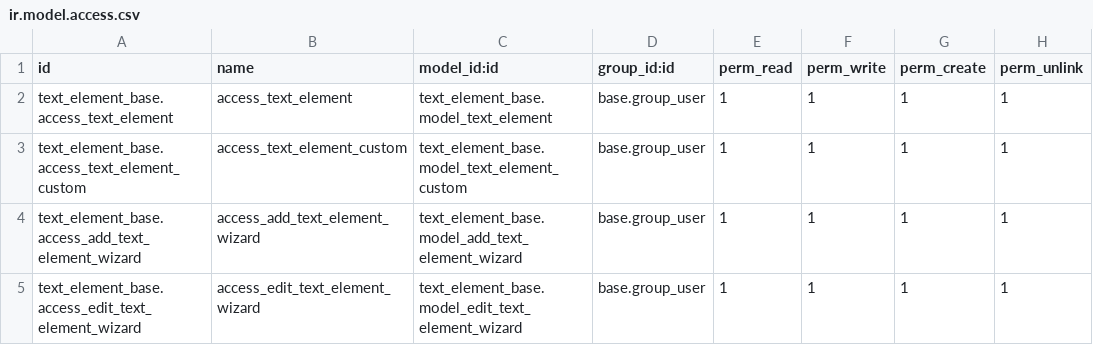
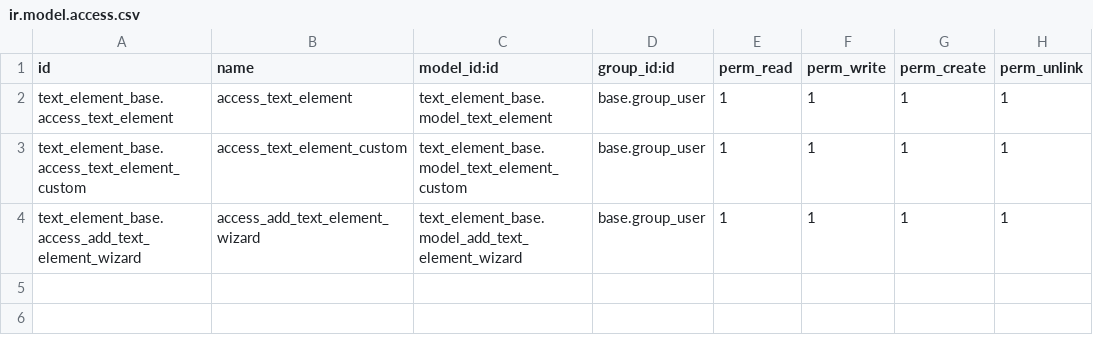
Before and after one commit to Noviat/odoo-text-elements, a CSV file: text_element_base/security/ir.model.access.csv, drawn as a sheet.

```diff
--- a/text_element_base/security/ir.model.access.csv
+++ b/text_element_base/security/ir.model.access.csv
@@ -4,2 +4 @@ text_element_base.access_text_element_custom,access_text_element_custom,text_ele
 text_element_base.access_add_text_element_wizard,access_add_text_element_wizard,text_element_base.model_add_text_element_wizard,base.group_user,1,1,1,1
-text_element_base.access_edit_text_element_wizard,access_edit_text_element_wizard,text_element_base.model_edit_text_element_wizard,base.group_user,1,1,1,1
```
Also changed, not shown: 21 other files.
